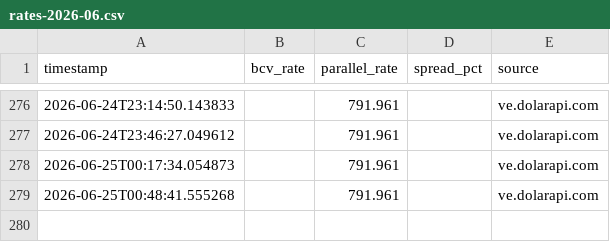
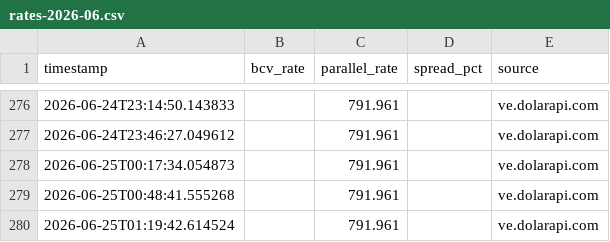
Before and after one commit to lucaleoklar-droid/Venezuela-currency-agent, a CSV file: data/archive/rates-2026-06.csv, drawn as a sheet; only a part is shown, gaps mark what is left out.

Commit message:
Data update 2026-06-25 01:20 UTC

```diff
--- a/data/archive/rates-2026-06.csv
+++ b/data/archive/rates-2026-06.csv
@@ -279 +279,2 @@ timestamp,bcv_rate,parallel_rate,spread_pct,source
 2026-06-25T00:48:41.555268,,791.961,,ve.dolarapi.com
+2026-06-25T01:19:42.614524,,791.961,,ve.dolarapi.com
```
Also changed, not shown: data/daily.csv, data/recent.csv, 1 other file.
